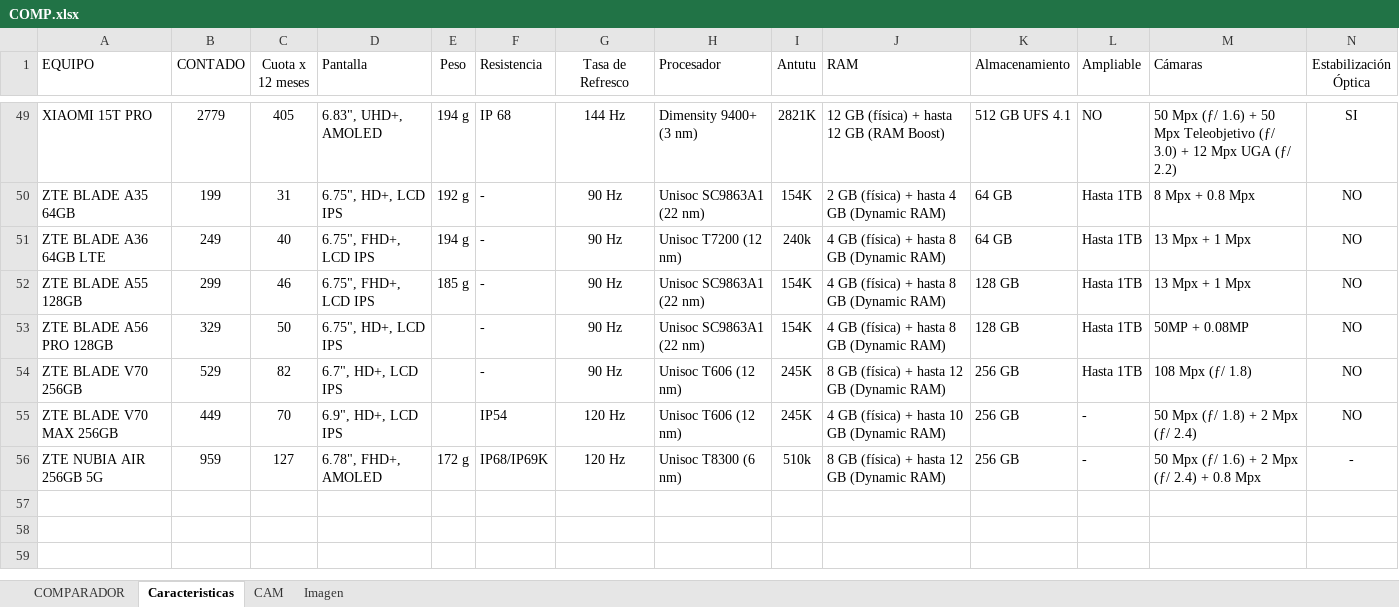
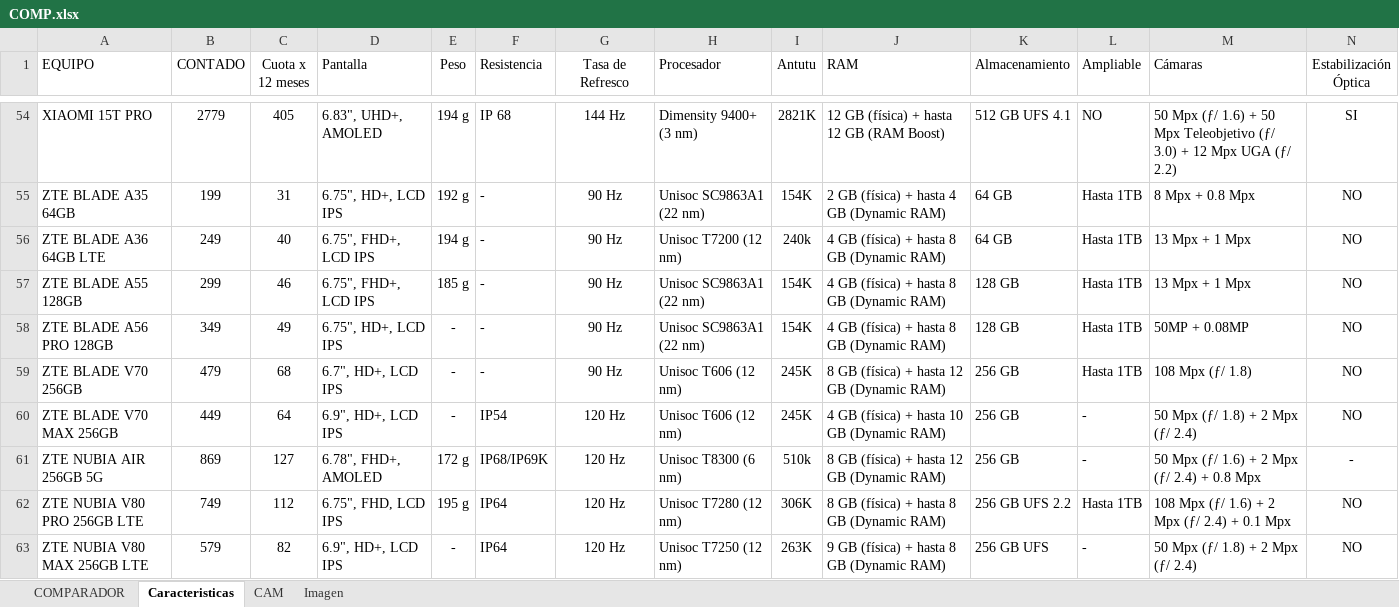
Before and after one commit to AdonymousMen/CompNexx, an Excel workbook: COMP.xlsx, sheet Caracteristicas, drawn as a sheet; only a part is shown, gaps mark what is left out; values as stored, in another font and other column widths than the file's, no borders; addresses are those after the commit; rows hold the shown columns only; the diff covers the shown part only; the diff names each change by its address in the sheet, - before the commit and + after, or states it on an @@ line.

```diff
--- a/COMP.xlsx (sheet Caracteristicas)
+++ b/COMP.xlsx (sheet Caracteristicas)
-B58 (CONTADO): 329
+B58 (CONTADO): 349
-C58 (Cuota x 12 meses): 50
+C58 (Cuota x 12 meses): 49
-E58:E60 (Peso): (empty)
+E58:E60 (Peso): -
-B59 (CONTADO): 529
+B59 (CONTADO): 479
-C59 (Cuota x 12 meses): 82
+C59 (Cuota x 12 meses): 68
-C60 (Cuota x 12 meses): 70
+C60 (Cuota x 12 meses): 64
-B61 (CONTADO): 959
+B61 (CONTADO): 869
+row 62: ZTE NUBIA V80 PRO 256GB LTE | 749 | 112 | 6.75", FHD, LCD IPS | 195 g | IP64 | 120 Hz | Unisoc T7280 (12 nm) | 306K | 8 GB (física) + hasta 8 GB (Dynamic RAM) | 256 GB UFS 2.2 | Hasta 1TB | 108 Mpx (ƒ/ 1.6) + 2 Mpx (ƒ/ 2.4) + 0.1 Mpx | NO
+row 63: ZTE NUBIA V80 MAX 256GB LTE | 579 | 82 | 6.9", HD+, LCD IPS | - | IP64 | 120 Hz | Unisoc T7250 (12 nm) | 263K | 9 GB (física) + hasta 8 GB (Dynamic RAM) | 256 GB UFS | - | 50 Mpx (ƒ/ 1.8) + 2 Mpx (ƒ/ 2.4) | NO
```
Also changed, not shown: 5 added rows and 63 edited cells elsewhere in this sheet, sheet CAM, sheet Imagen, formulas that keep their value, 1 other file.
